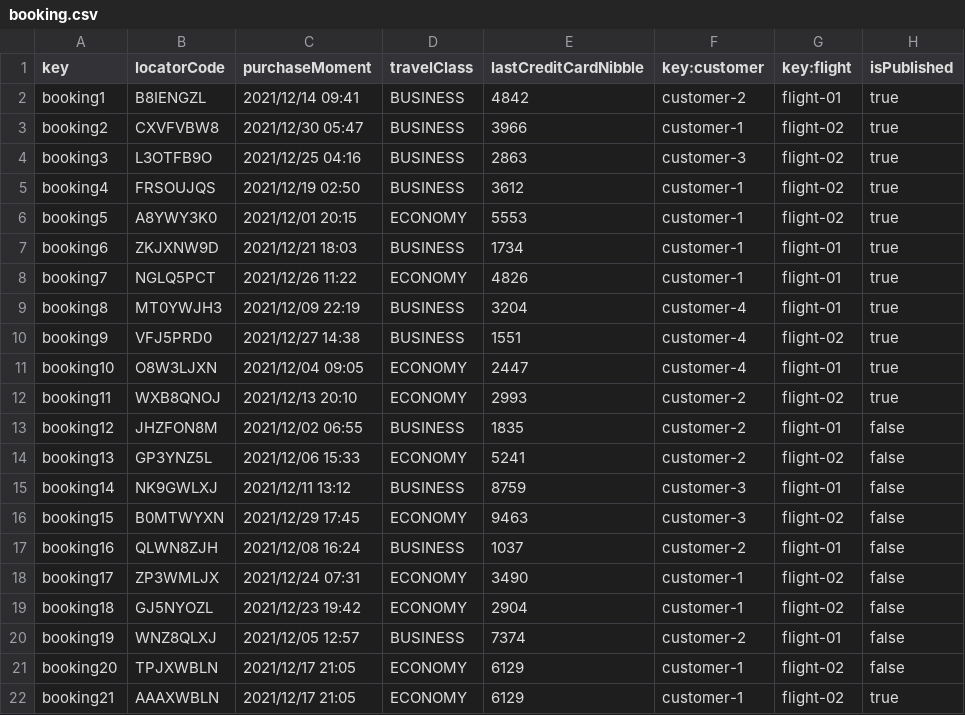
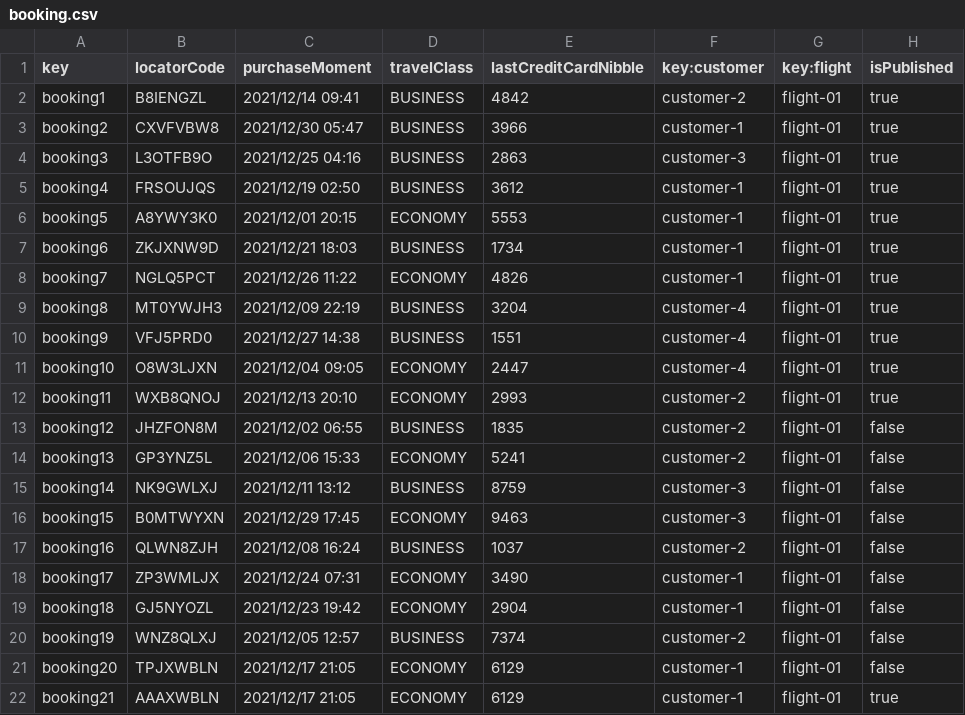
Before and after one commit to cesmarvan/Acme-ANS-C2, a CSV file: src/main/resources/WEB-INF/data/sample/booking.csv, drawn as a sheet.

Commit message:
Tarea 11, test suites de booking y booking passenger

```diff
--- a/src/main/resources/WEB-INF/data/sample/booking.csv
+++ b/src/main/resources/WEB-INF/data/sample/booking.csv
@@ -2,6 +2,6 @@ key,locatorCode,purchaseMoment,travelClass,lastCreditCardNibble,key:customer,key
 booking1,B8IENGZL,2021/12/14 09:41,BUSINESS,4842,customer-2,flight-01,true
-booking2,CXVFVBW8,2021/12/30 05:47,BUSINESS,3966,customer-1,flight-02,true
-booking3,L3OTFB9O,2021/12/25 04:16,BUSINESS,2863,customer-3,flight-02,true
-booking4,FRSOUJQS,2021/12/19 02:50,BUSINESS,3612,customer-1,flight-02,true
-booking5,A8YWY3K0,2021/12/01 20:15,ECONOMY,5553,customer-1,flight-02,true
+booking2,CXVFVBW8,2021/12/30 05:47,BUSINESS,3966,customer-1,flight-01,true
+booking3,L3OTFB9O,2021/12/25 04:16,BUSINESS,2863,customer-3,flight-01,true
+booking4,FRSOUJQS,2021/12/19 02:50,BUSINESS,3612,customer-1,flight-01,true
+booking5,A8YWY3K0,2021/12/01 20:15,ECONOMY,5553,customer-1,flight-01,true
 booking6,ZKJXNW9D,2021/12/21 18:03,BUSINESS,1734,customer-1,flight-01,true
@@ -9,14 +9,14 @@ booking7,NGLQ5PCT,2021/12/26 11:22,ECONOMY,4826,customer-1,flight-01,true
 booking8,MT0YWJH3,2021/12/09 22:19,BUSINESS,3204,customer-4,flight-01,true
-booking9,VFJ5PRD0,2021/12/27 14:38,BUSINESS,1551,customer-4,flight-02,true
+booking9,VFJ5PRD0,2021/12/27 14:38,BUSINESS,1551,customer-4,flight-01,true
 booking10,O8W3LJXN,2021/12/04 09:05,ECONOMY,2447,customer-4,flight-01,true
-booking11,WXB8QNOJ,2021/12/13 20:10,ECONOMY,2993,customer-2,flight-02,true
+booking11,WXB8QNOJ,2021/12/13 20:10,ECONOMY,2993,customer-2,flight-01,true
 booking12,JHZFON8M,2021/12/02 06:55,BUSINESS,1835,customer-2,flight-01,false
-booking13,GP3YNZ5L,2021/12/06 15:33,ECONOMY,5241,customer-2,flight-02,false
+booking13,GP3YNZ5L,2021/12/06 15:33,ECONOMY,5241,customer-2,flight-01,false
 booking14,NK9GWLXJ,2021/12/11 13:12,BUSINESS,8759,customer-3,flight-01,false
-booking15,B0MTWYXN,2021/12/29 17:45,ECONOMY,9463,customer-3,flight-02,false
+booking15,B0MTWYXN,2021/12/29 17:45,ECONOMY,9463,customer-3,flight-01,false
 booking16,QLWN8ZJH,2021/12/08 16:24,BUSINESS,1037,customer-2,flight-01,false
-booking17,ZP3WMLJX,2021/12/24 07:31,ECONOMY,3490,customer-1,flight-02,false
-booking18,GJ5NYOZL,2021/12/23 19:42,ECONOMY,2904,customer-1,flight-02,false
+booking17,ZP3WMLJX,2021/12/24 07:31,ECONOMY,3490,customer-1,flight-01,false
+booking18,GJ5NYOZL,2021/12/23 19:42,ECONOMY,2904,customer-1,flight-01,false
 booking19,WNZ8QLXJ,2021/12/05 12:57,BUSINESS,7374,customer-2,flight-01,false
-booking20,TPJXWBLN,2021/12/17 21:05,ECONOMY,6129,customer-1,flight-02,false
-booking21,AAAXWBLN,2021/12/17 21:05,ECONOMY,6129,customer-1,flight-02,true
+booking20,TPJXWBLN,2021/12/17 21:05,ECONOMY,6129,customer-1,flight-01,false
+booking21,AAAXWBLN,2021/12/17 21:05,ECONOMY,6129,customer-1,flight-01,true
```
Also changed, not shown: 22 other files.
